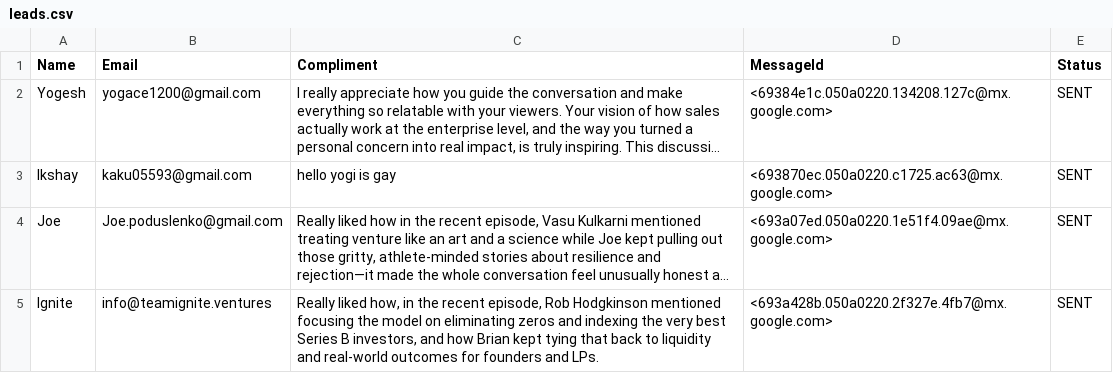
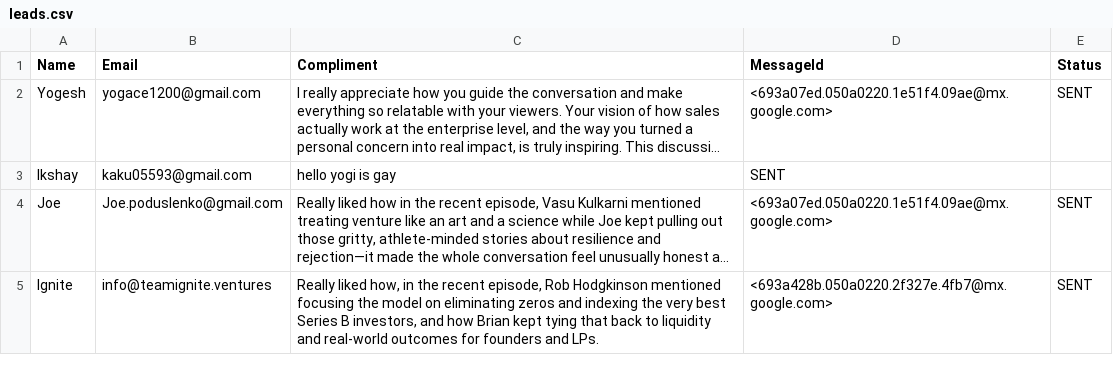
Before and after one commit to yobslob/email-automation, a CSV file: leads.csv, drawn as a sheet; only a part is shown; long unchanged cells end in …; the diff names each change by its address in the sheet, - before the commit and + after, or states it on an @@ line.

Commit message:
Revert "Update leads.csv"
This reverts commit de025955c836950729e1bfdaff2fcc33a18be4dc.

```diff
--- a/leads.csv
+++ b/leads.csv
-D2 (MessageId): <69384e1c.050a0220.134208.127c@mx.google.com>
+D2 (MessageId): <693a07ed.050a0220.1e51f4.09ae@mx.google.com>
-D3 (MessageId): <693870ec.050a0220.c1725.ac63@mx.google.com>
+D3 (MessageId): SENT
-E3 (Status): SENT
+E3 (Status): (empty)
```
